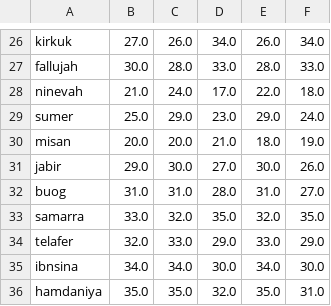
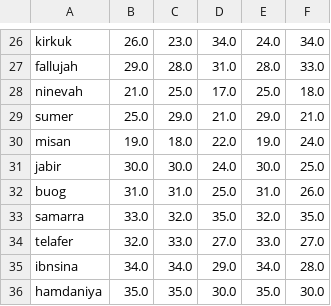
Before and after one commit to AliAlsaffarMosulUniversity/iraq-university-ranking-robustness, a CSV file: results/baseline_ranks_35.csv, drawn as a sheet; only a part is shown, gaps mark what is left out; the diff covers the shown part only; the diff names each change by its address in the sheet, - before the commit and + after, or states it on an @@ line.

```diff
--- a/results/baseline_ranks_35.csv
+++ b/results/baseline_ranks_35.csv
-B26: 27.0
+B26: 26.0
-C26: 26.0
+C26: 23.0
-E26: 26.0
+E26: 24.0
-B27: 30.0
+B27: 29.0
-D27: 33.0
+D27: 31.0
-C28: 24.0
+C28: 25.0
-E28: 22.0
+E28: 25.0
-D29: 23.0
+D29: 21.0
-F29: 24.0
+F29: 21.0
-B30: 20.0
+B30: 19.0
-C30: 20.0
+C30: 18.0
-D30: 21.0
+D30: 22.0
-E30: 18.0
+E30: 19.0
-F30: 19.0
+F30: 24.0
-B31: 29.0
+B31: 30.0
-D31: 27.0
+D31: 24.0
-F31: 26.0
+F31: 25.0
-D32: 28.0
+D32: 25.0
-F32: 27.0
+F32: 26.0
-D34: 29.0
+D34: 27.0
-F34: 29.0
+F34: 27.0
-D35: 30.0
+D35: 29.0
-F35: 30.0
+F35: 28.0
-D36: 32.0
+D36: 30.0
-F36: 31.0
+F36: 30.0
```
Also changed, not shown: 1 added row, 1 removed row and 86 edited cells elsewhere in this file, results/rank_correlations.csv, 3 other files.
